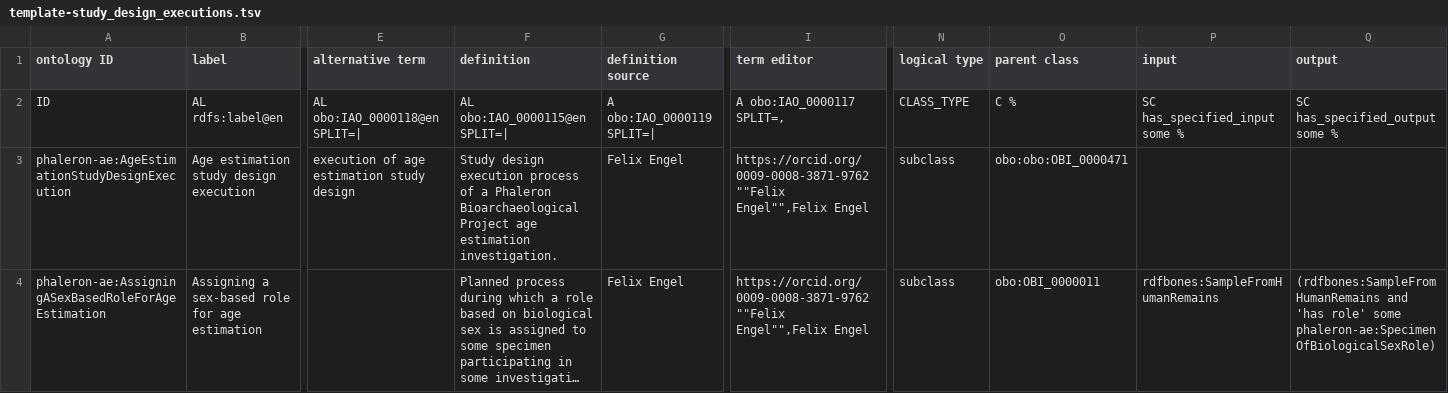
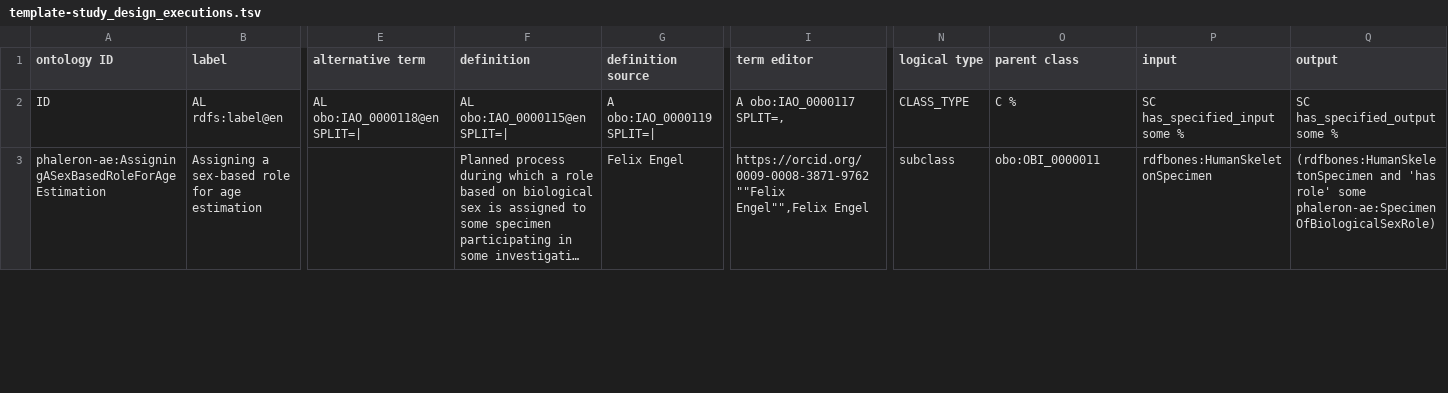
Before and after one commit to RDFBones/Phaleron-AgeEstimation, a TSV file: template-study_design_executions.tsv, drawn as a sheet; only a part is shown, gaps mark what is left out; long unchanged cells end in …; removed rows and columns are numbered as before the commit, all else as after; rows hold the shown columns only; the diff covers the shown part only; the diff names each change by its address in the sheet, - before the commit and + after, or states it on an @@ line.

```diff
--- a/template-study_design_executions.tsv
+++ b/template-study_design_executions.tsv
-row 3: phaleron-ae:AgeEstimationStudyDesignExecution | Age estimation study design execution | execution of age estimation study design | Study design execution process of a Phaleron Bioarchaeological Project age estimation investigation. | Felix Engel | https://orcid.org/0009-0008-3871-9762 ""Felix Engel"",Felix Engel | subclass | obo:obo:OBI_0000471
-P3 (input): rdfbones:SampleFromHumanRemains
+P3 (input): rdfbones:HumanSkeletonSpecimen
-Q3 (output): (rdfbones:SampleFromHumanRemains and 'has…
+Q3 (output): (rdfbones:HumanSkeletonSpecimen and 'has…
```
Also changed, not shown: 6 edited cells elsewhere in this file, template-conclusion_processes.tsv, template-investigations.tsv.
